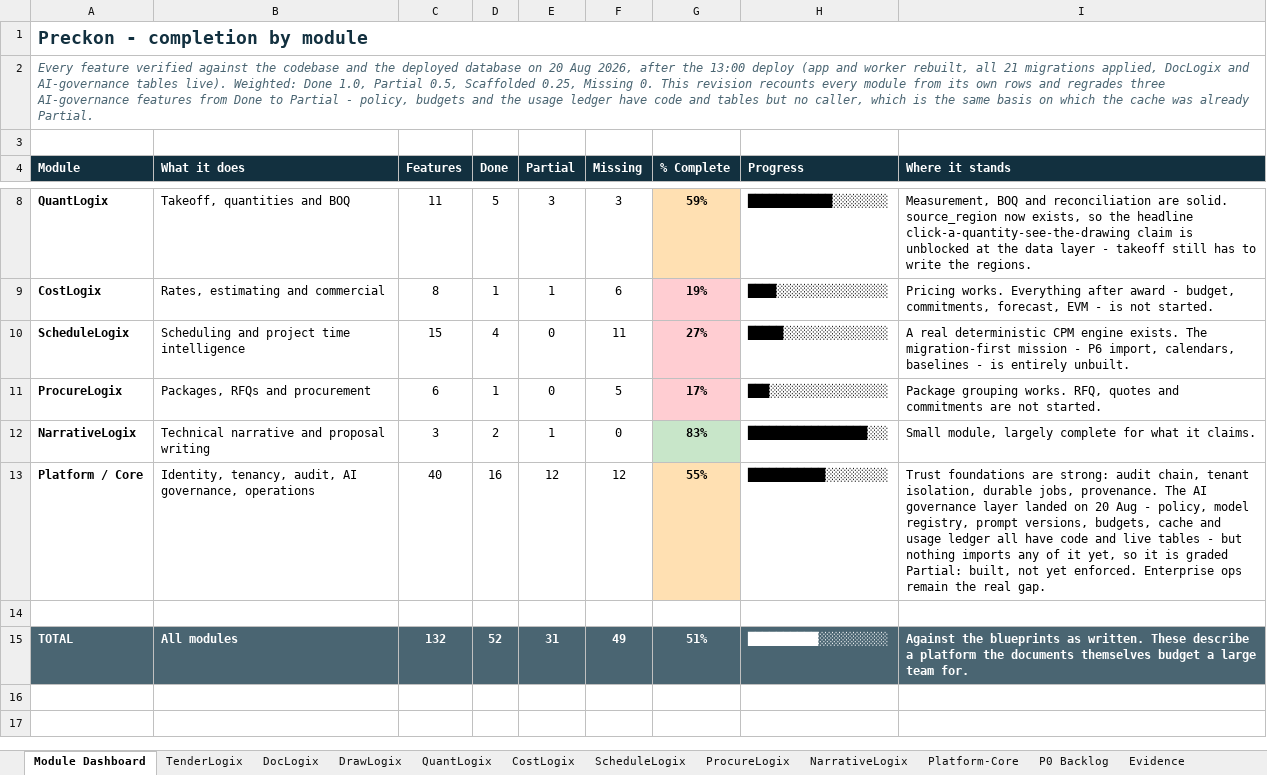
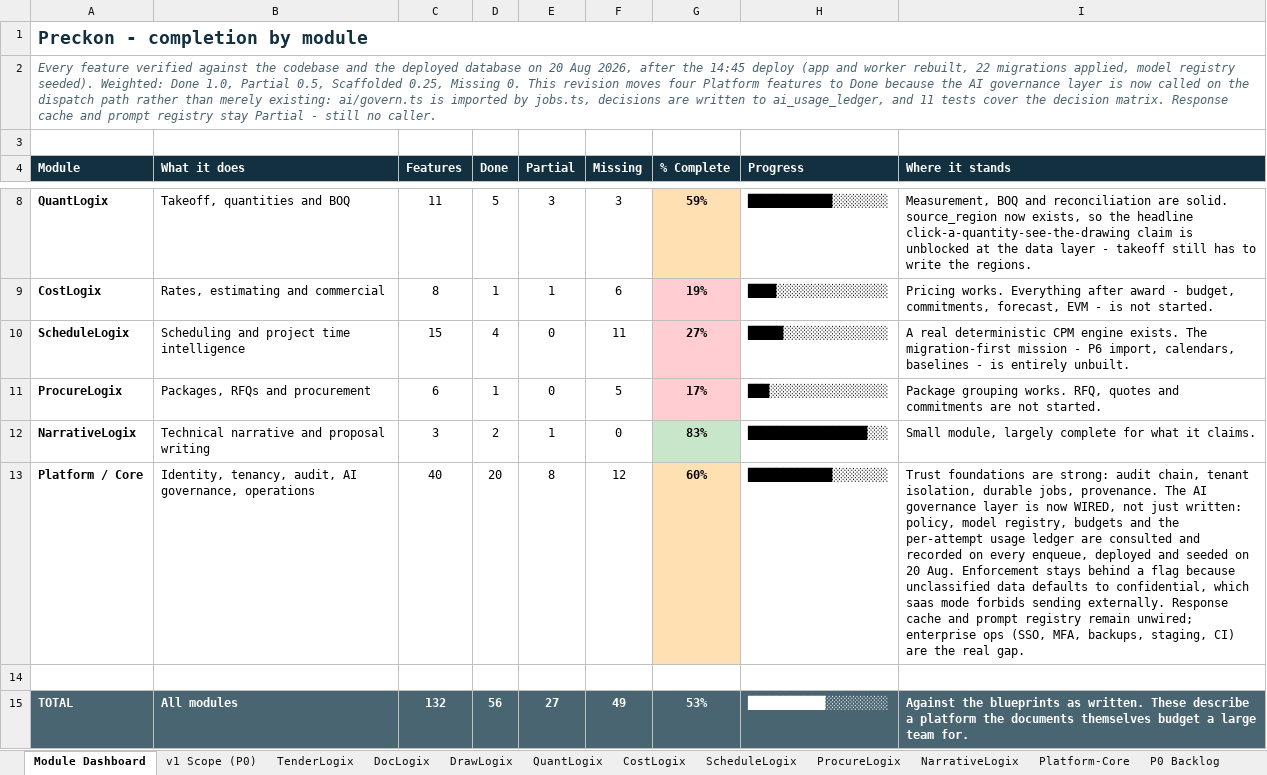
Before and after one commit to divya053/newcomplete, an Excel workbook: Preckon-system/Preckon_Module_Completion.xlsx, sheet Module Dashboard, drawn as a sheet; only a part is shown, gaps mark what is left out; values as stored, in another font and other column widths than the file's, no borders; charts and pictures not drawn; the diff names each change by its address in the sheet, - before the commit and + after, or states it on an @@ line.

```diff
--- a/Preckon-system/Preckon_Module_Completion.xlsx (sheet Module Dashboard)
+++ b/Preckon-system/Preckon_Module_Completion.xlsx (sheet Module Dashboard)
+sheet tab: v1 Scope (P0)
-A2 (Module): …after the 13:00 deploy (app and worker rebuilt, all 21 migrations applied, DocLogix and AI-governance tables live). Weighted: Done 1.0, Partial 0.5, Scaffolded 0.25, Missing 0. This revision recounts every module from its own rows and regrades three AI-governance features from Done to Partial - policy, budgets and the usage ledger have code and tables but no caller, which is the same basis on which the cache was already Partial.
+A2 (Module): …after the 14:45 deploy (app and worker rebuilt, 22 migrations applied, model registry seeded). Weighted: Done 1.0, Partial 0.5, Scaffolded 0.25, Missing 0. This revision moves four Platform features to Done because the AI governance layer is now called on the dispatch path rather than merely existing: ai/govern.ts is imported by jobs.ts, decisions are written to ai_usage_ledger, and 11 tests cover the decision matrix. Response cache and prompt registry stay Partial - still no caller.
-D13 (Done): 16
+D13 (Done): 20
-E13 (Partial): 12
+E13 (Partial): 8
-G13 (% Complete): 55%
+G13 (% Complete): 60%
-H13 (Progress): ███████████░░░░░░░░░
+H13 (Progress): ████████████░░░░░░░░
-I13 (Where it stands): …governance layer landed on 20 Aug - policy, model registry, prompt versions, budgets, cache and usage ledger all have code and live tables - but nothing imports any of it yet, so it is graded Partial: built, not yet enforced. Enterprise ops remain the real…
+I13 (Where it stands): …governance layer is now WIRED, not just written: policy, model registry, budgets and the per-attempt usage ledger are consulted and recorded on every enqueue, deployed and seeded on 20 Aug. Enforcement stays behind a flag because unclassified data defaults to confidential, which saas mode forbids sending externally. Response cache and prompt registry remain unwired; enterprise ops (SSO, MFA, backups, staging, CI) are the real…
-D15 (Done): 52
+D15 (Done): 56
-E15 (Partial): 31
+E15 (Partial): 27
-G15 (% Complete): 51%
+G15 (% Complete): 53%
-H15 (Progress): ██████████░░░░░░░░░░
+H15 (Progress): ███████████░░░░░░░░░
```
Also changed, not shown: sheet Platform-Core, 1 other file.
